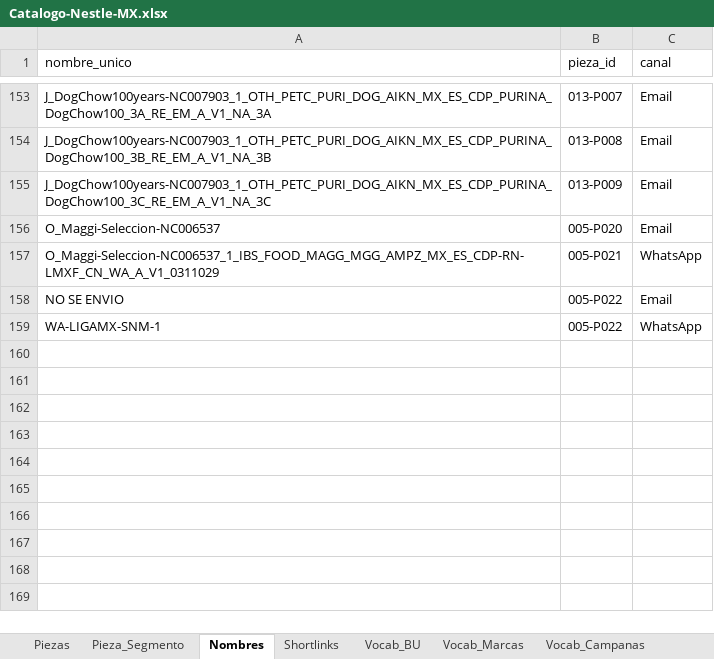
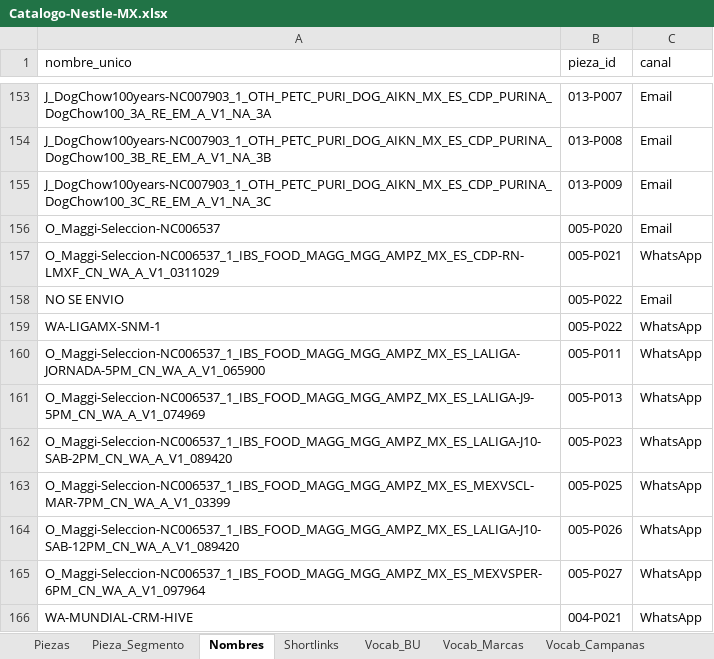
Before and after one commit to CRM-Omnicom-Clients/Dashboards-Nestle-MX, an Excel workbook: negocio/nestle/reportes-consolidado/catalogo/Catalogo-Nestle-MX.xlsx, sheet Nombres, drawn as a sheet; only a part is shown, gaps mark what is left out; values as stored, in another font and other column widths than the file's, no borders; the diff names each change by its address in the sheet, - before the commit and + after, or states it on an @@ line.

Commit message:
catalogo: agrega 7 nombres WA faltantes (OI-09/OI-15) — 5 piezas nuevas + 2 variantes

```diff
--- a/negocio/nestle/reportes-consolidado/catalogo/Catalogo-Nestle-MX.xlsx (sheet Nombres)
+++ b/negocio/nestle/reportes-consolidado/catalogo/Catalogo-Nestle-MX.xlsx (sheet Nombres)
+row 160: O_Maggi-Seleccion-NC006537_1_IBS_FOOD_MAGG_MGG_AMPZ_MX_ES_LALIGA-JORNADA-5PM_CN_WA_A_V1_065900 | 005-P011 | WhatsApp
+row 161: O_Maggi-Seleccion-NC006537_1_IBS_FOOD_MAGG_MGG_AMPZ_MX_ES_LALIGA-J9-5PM_CN_WA_A_V1_074969 | 005-P013 | WhatsApp
+row 162: O_Maggi-Seleccion-NC006537_1_IBS_FOOD_MAGG_MGG_AMPZ_MX_ES_LALIGA-J10-SAB-2PM_CN_WA_A_V1_089420 | 005-P023 | WhatsApp
+row 163: O_Maggi-Seleccion-NC006537_1_IBS_FOOD_MAGG_MGG_AMPZ_MX_ES_MEXVSCL-MAR-7PM_CN_WA_A_V1_03399 | 005-P025 | WhatsApp
+row 164: O_Maggi-Seleccion-NC006537_1_IBS_FOOD_MAGG_MGG_AMPZ_MX_ES_LALIGA-J10-SAB-12PM_CN_WA_A_V1_089420 | 005-P026 | WhatsApp
+row 165: O_Maggi-Seleccion-NC006537_1_IBS_FOOD_MAGG_MGG_AMPZ_MX_ES_MEXVSPER-6PM_CN_WA_A_V1_097964 | 005-P027 | WhatsApp
+row 166: WA-MUNDIAL-CRM-HIVE | 004-P021 | WhatsApp
```
Also changed, not shown: sheet Piezas.
